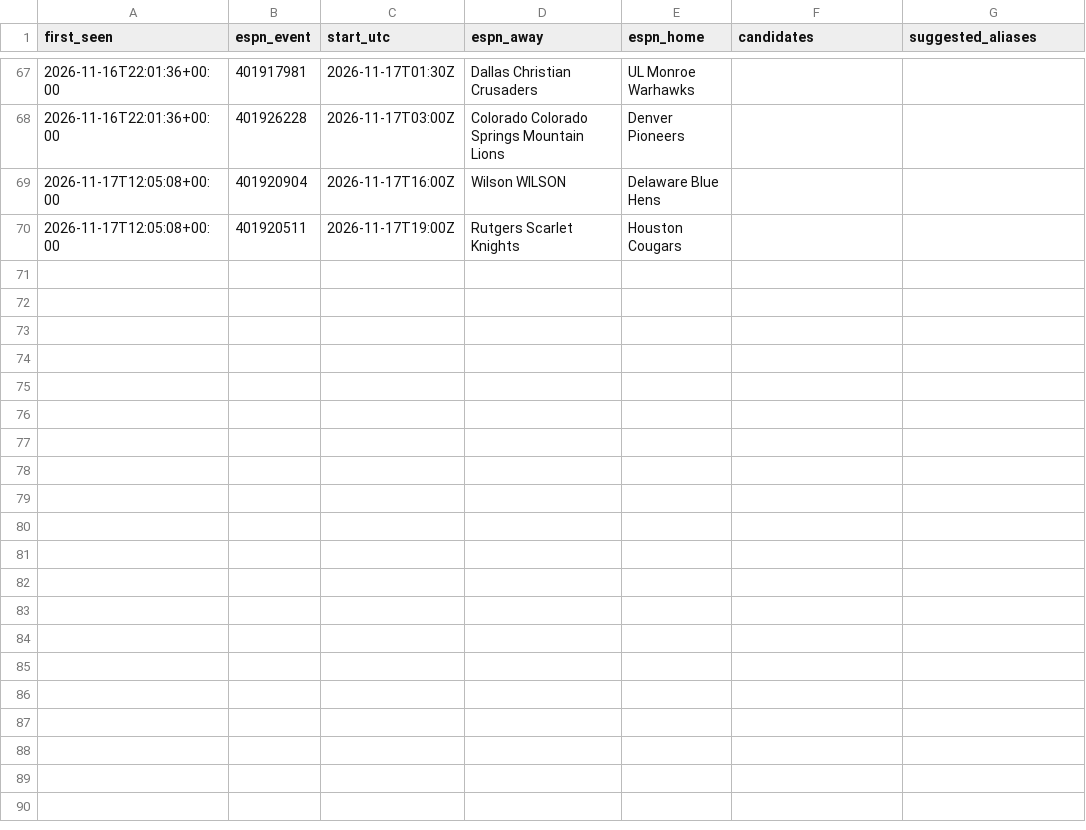
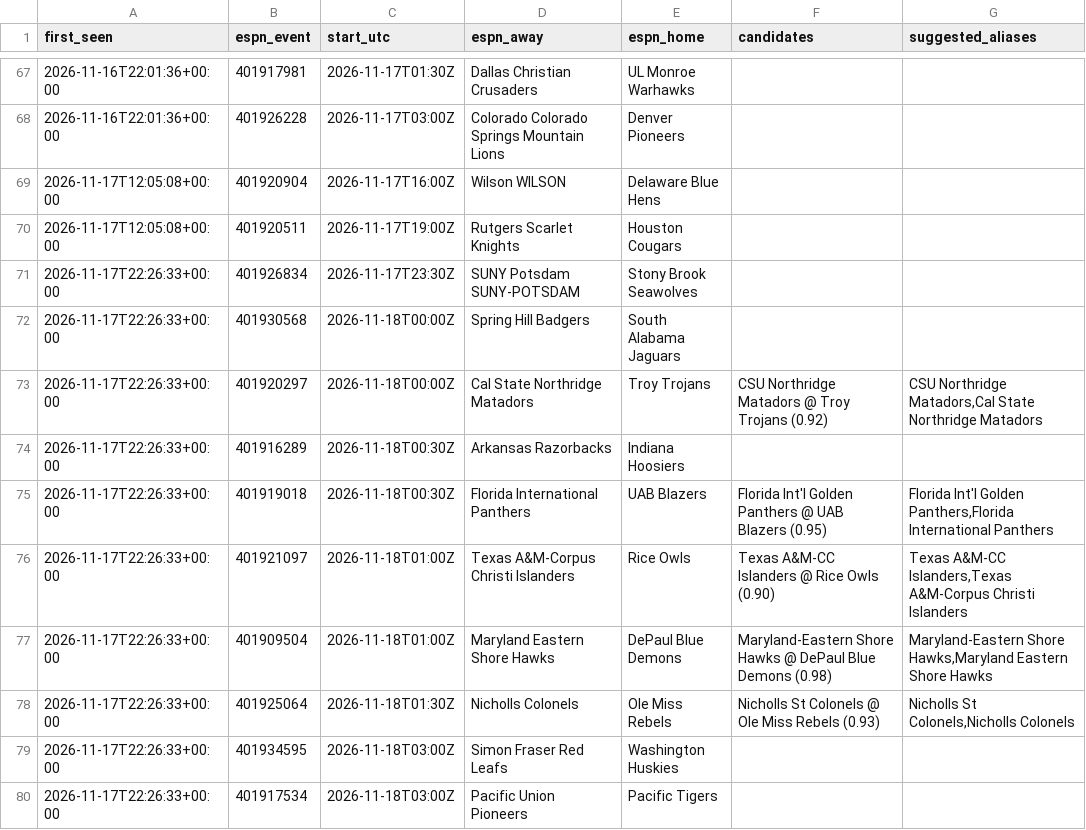
Before and after one commit to jlwin1995-alt/CBB, a CSV file: data/log/unmatched_events.csv, drawn as a sheet; only a part is shown, gaps mark what is left out; the diff names each change by its address in the sheet, - before the commit and + after, or states it on an @@ line.

```diff
--- a/data/log/unmatched_events.csv
+++ b/data/log/unmatched_events.csv
+row 71: 2026-11-17T22:26:33+00:00 | 401926834 | 2026-11-17T23:30Z | SUNY Potsdam SUNY-POTSDAM | Stony Brook Seawolves
+row 72: 2026-11-17T22:26:33+00:00 | 401930568 | 2026-11-18T00:00Z | Spring Hill Badgers | South Alabama Jaguars
+row 73: 2026-11-17T22:26:33+00:00 | 401920297 | 2026-11-18T00:00Z | Cal State Northridge Matadors | Troy Trojans | CSU Northridge Matadors @ Troy Trojans (0.92) | CSU Northridge Matadors,Cal State Northridge Matadors
+row 74: 2026-11-17T22:26:33+00:00 | 401916289 | 2026-11-18T00:30Z | Arkansas Razorbacks | Indiana Hoosiers
+row 75: 2026-11-17T22:26:33+00:00 | 401919018 | 2026-11-18T00:30Z | Florida International Panthers | UAB Blazers | Florida Int'l Golden Panthers @ UAB Blazers (0.95) | Florida Int'l Golden Panthers,Florida International Panthers
+row 76: 2026-11-17T22:26:33+00:00 | 401921097 | 2026-11-18T01:00Z | Texas A&M-Corpus Christi Islanders | Rice Owls | Texas A&M-CC Islanders @ Rice Owls (0.90) | Texas A&M-CC Islanders,Texas A&M-Corpus Christi Islanders
+row 77: 2026-11-17T22:26:33+00:00 | 401909504 | 2026-11-18T01:00Z | Maryland Eastern Shore Hawks | DePaul Blue Demons | Maryland-Eastern Shore Hawks @ DePaul Blue Demons (0.98) | Maryland-Eastern Shore Hawks,Maryland Eastern Shore Hawks
+row 78: 2026-11-17T22:26:33+00:00 | 401925064 | 2026-11-18T01:30Z | Nicholls Colonels | Ole Miss Rebels | Nicholls St Colonels @ Ole Miss Rebels (0.93) | Nicholls St Colonels,Nicholls Colonels
+row 79: 2026-11-17T22:26:33+00:00 | 401934595 | 2026-11-18T03:00Z | Simon Fraser Red Leafs | Washington Huskies
+row 80: 2026-11-17T22:26:33+00:00 | 401917534 | 2026-11-18T03:00Z | Pacific Union Pioneers | Pacific Tigers
```
Also changed, not shown: data/log/credits.csv, data/log/lines_graded.csv, 8 other files.
